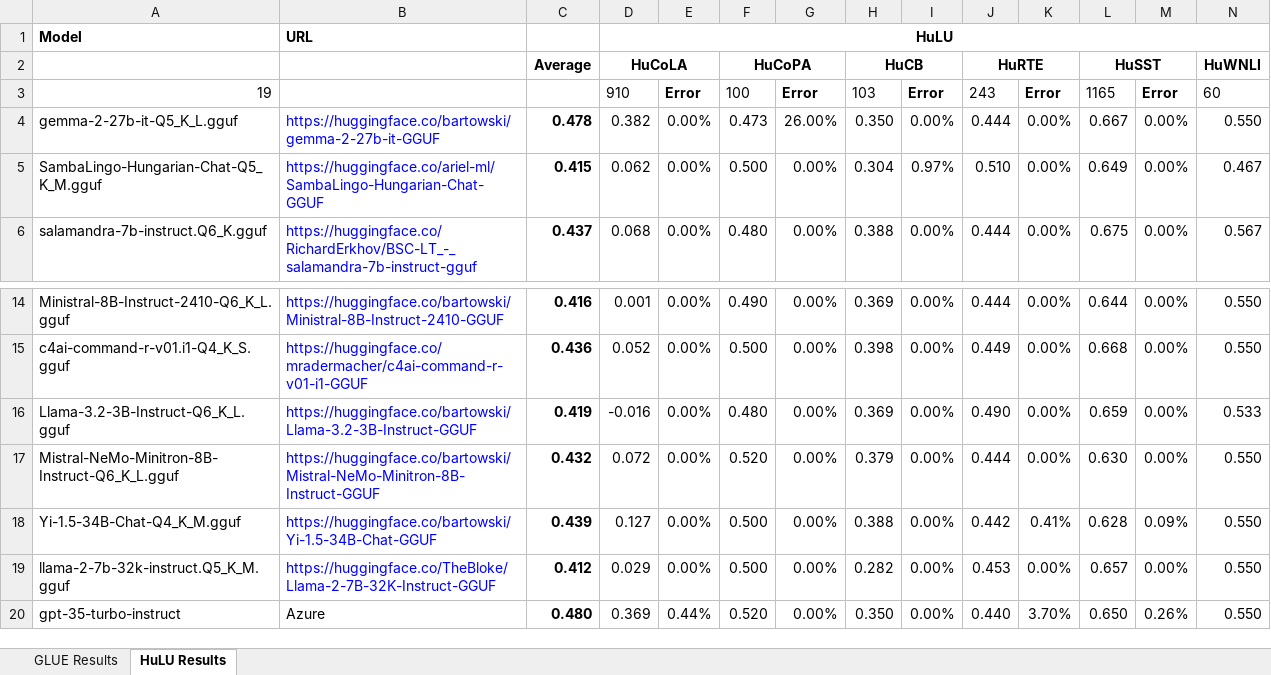
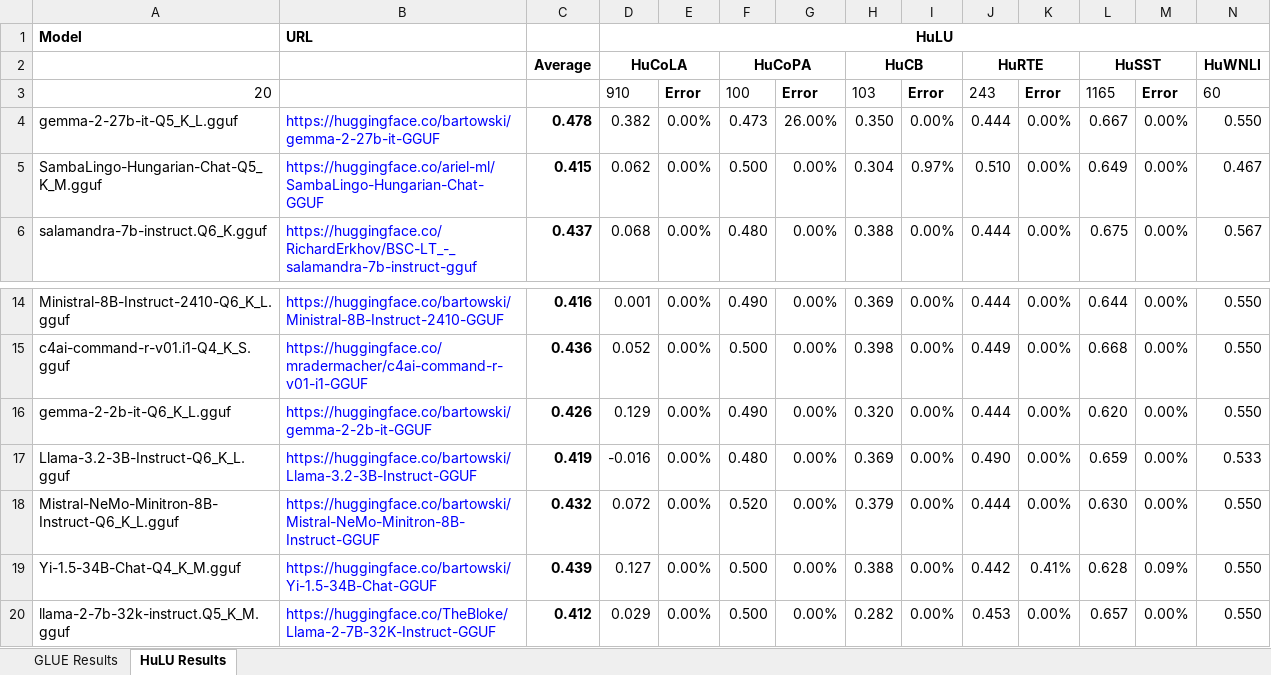
Before and after one commit to cyborgyn/ai_notebooks, an Excel workbook: LLM_Eval.xlsx, sheet HuLU Results, drawn as a sheet; only a part is shown, gaps mark what is left out; the shorter side is filled out with more unchanged rows; values as stored, in another font and other column widths than the file's, no borders; charts and pictures and conditional formats not drawn; rows hold the shown columns only; the diff names each change by its address in the sheet, - before the commit and + after, or states it on an @@ line.

Commit message:
Add gemma2 2b eval results

```diff
--- a/LLM_Eval.xlsx (sheet HuLU Results)
+++ b/LLM_Eval.xlsx (sheet HuLU Results)
-A3: 19
+A3: 20
+row 16: gemma-2-2b-it-Q6_K_L.gguf | https://huggingface.co/bartowski/gemma-2-2b-it-GGUF | 0.426 | 0.129 | 0.00% | 0.490 | 0.00% | 0.320 | 0.00% | 0.444 | 0.00% | 0.620 | 0.00% | 0.550
```
Also changed, not shown: sheet GLUE Results, 4 other files.
